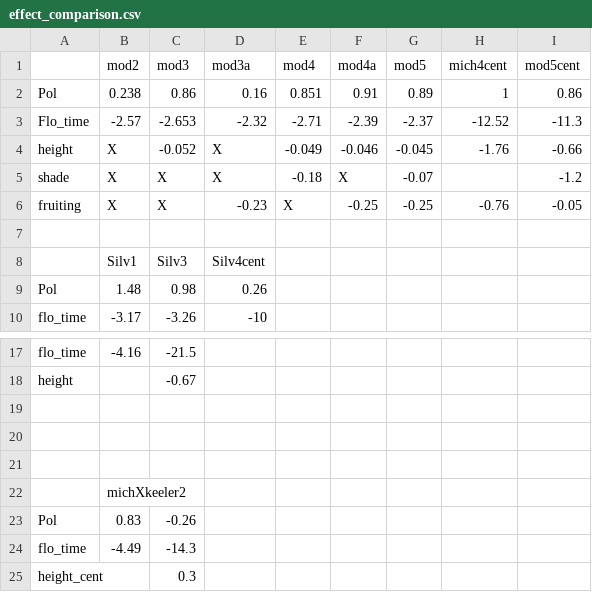
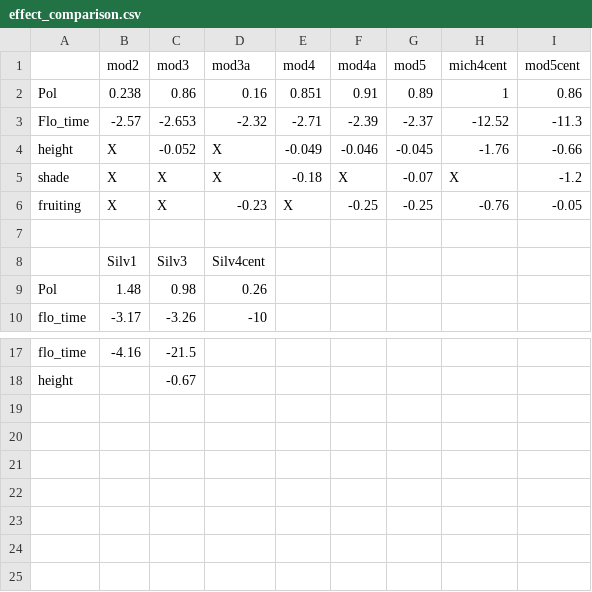
Before and after one commit to dbuona/proterant, a CSV file: Output/effect_comparison.csv, drawn as a sheet; only a part is shown, gaps mark what is left out.

```diff
--- a/Output/effect_comparison.csv
+++ b/Output/effect_comparison.csv
@@ -4,3 +4,3 @@ Flo_time,-2.57,-2.653,-2.32,-2.71,-2.39,-2.37,-12.52,-11.3
 height,X,-0.052,X,-0.049,-0.046,-0.045,-1.76,-0.66
-shade,X,X,X,-0.18,X,-0.07,,-1.2
+shade,X,X,X,-0.18,X,-0.07,X,-1.2
 fruiting,X,X,-0.23,X,-0.25,-0.25,-0.76,-0.05
@@ -18,8 +18 @@ flo_time,-4.16,-21.5,,,,,,
 height,,-0.67,,,,,,
-,,,,,,,,
-,,,,,,,,
-,,,,,,,,
-,michXkeeler2,,,,,,,
-Pol,0.83,-0.26,,,,,,
-flo_time,-4.49,-14.3,,,,,,
-height_cent,,0.3,,,,,,
```
Also changed, not shown: 1 other file.
